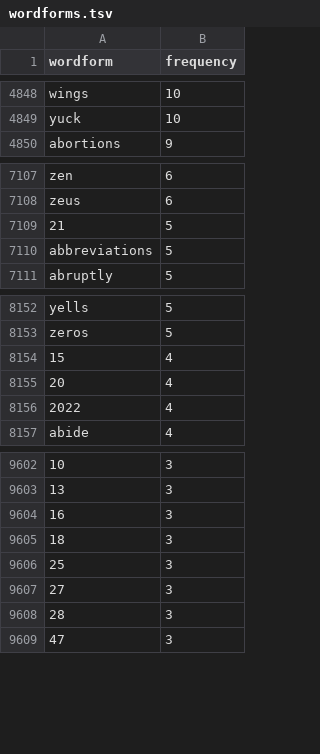
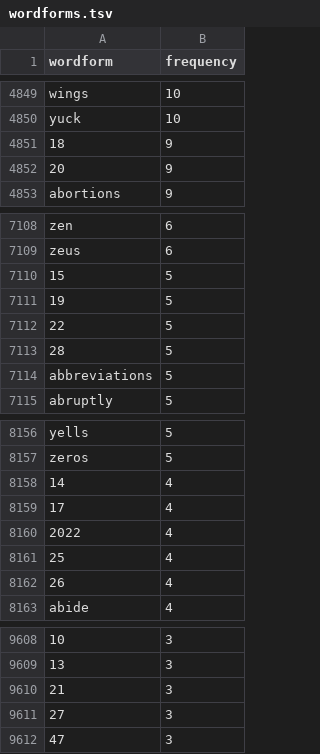
Before and after one commit to dwhieb/dissertation, a TSV file: data/English/stats/wordforms.tsv, drawn as a sheet; only a part is shown, gaps mark what is left out; removed rows and columns are numbered as before the commit, all else as after; the diff covers the shown part only; the diff names each change by its address in the sheet, - before the commit and + after, or states it on an @@ line.

Commit message:
generate list of wordforms

```diff
--- a/data/English/stats/wordforms.tsv
+++ b/data/English/stats/wordforms.tsv
+row 4851: 18 | 9
+row 4852: 20 | 9
-A7110 (wordform): 21
+A7110 (wordform): 15
+row 7111: 19 | 5
+row 7112: 22 | 5
+row 7113: 28 | 5
-A8158 (wordform): 15
+A8158 (wordform): 14
-A8159 (wordform): 20
+A8159 (wordform): 17
+row 8161: 25 | 4
+row 8162: 26 | 4
-A9610 (wordform): 16
+A9610 (wordform): 21
-row 9605: 18 | 3
-row 9606: 25 | 3
-row 9608: 28 | 3
```
Also changed, not shown: 17 added rows, 16 removed rows and 5 edited cells elsewhere in this file, 2 other files.
